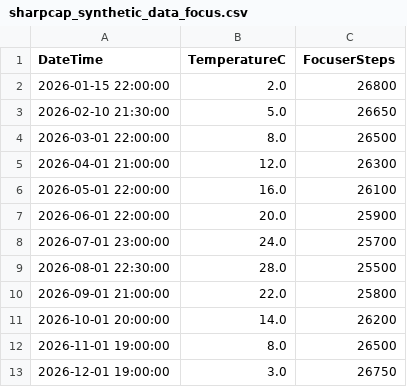
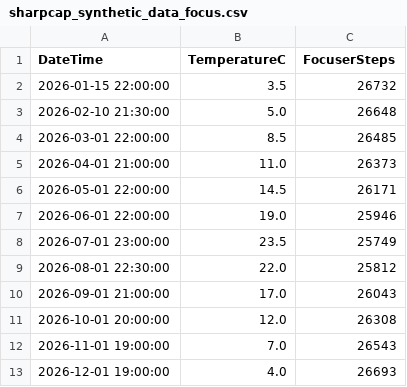
Before and after one commit to davidglt/sharpcap-focus-temperature, a CSV file: sharpcap_synthetic_data_focus.csv, drawn as a sheet.

Commit message:
data: adjust synthetic CSVs to match current regression model and Madrid night temps

```diff
--- a/sharpcap_synthetic_data_focus.csv
+++ b/sharpcap_synthetic_data_focus.csv
@@ -1,13 +1,13 @@
 DateTime,TemperatureC,FocuserSteps
-2026-01-15 22:00:00,2.0,26800
-2026-02-10 21:30:00,5.0,26650
-2026-03-01 22:00:00,8.0,26500
-2026-04-01 21:00:00,12.0,26300
-2026-05-01 22:00:00,16.0,26100
-2026-06-01 22:00:00,20.0,25900
-2026-07-01 23:00:00,24.0,25700
-2026-08-01 22:30:00,28.0,25500
-2026-09-01 21:00:00,22.0,25800
-2026-10-01 20:00:00,14.0,26200
-2026-11-01 19:00:00,8.0,26500
-2026-12-01 19:00:00,3.0,26750
+2026-01-15 22:00:00,3.5,26732
+2026-02-10 21:30:00,5.0,26648
+2026-03-01 22:00:00,8.5,26485
+2026-04-01 21:00:00,11.0,26373
+2026-05-01 22:00:00,14.5,26171
+2026-06-01 22:00:00,19.0,25946
+2026-07-01 23:00:00,23.5,25749
+2026-08-01 22:30:00,22.0,25812
+2026-09-01 21:00:00,17.0,26043
+2026-10-01 20:00:00,12.0,26308
+2026-11-01 19:00:00,7.0,26543
+2026-12-01 19:00:00,4.0,26693
```
Also changed, not shown: sharpcap_synthetic_data_focus_guide.csv.
